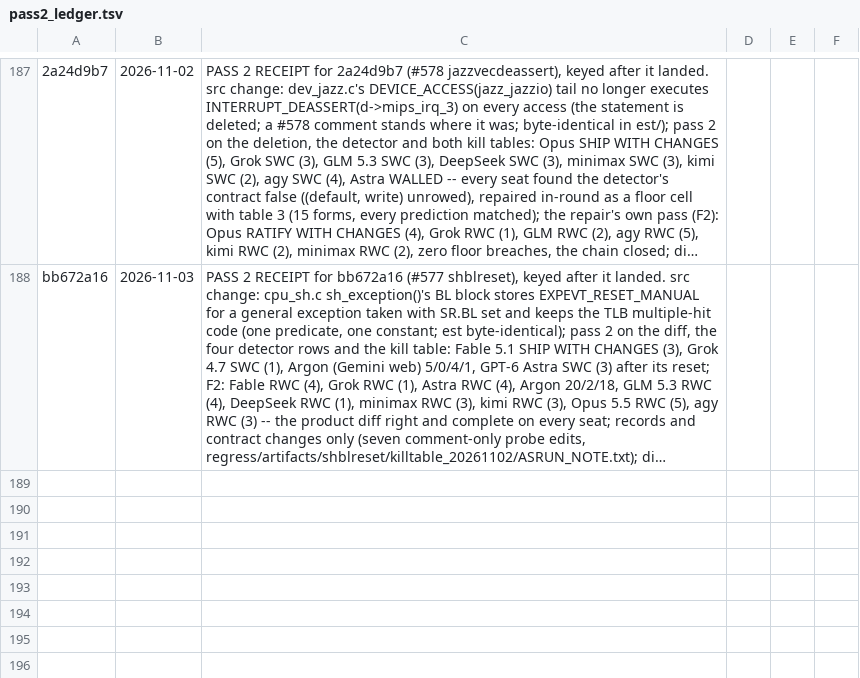
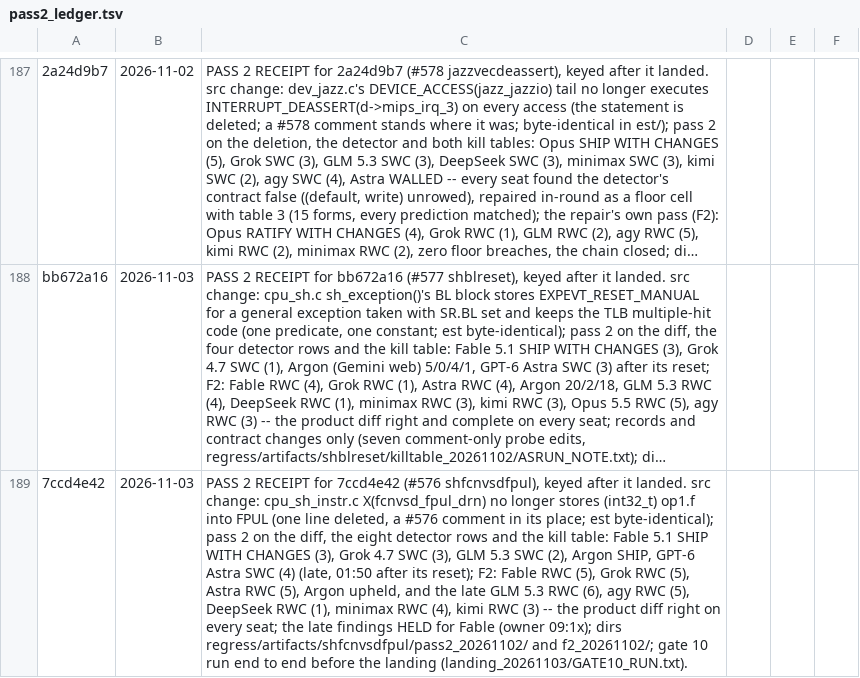
Before and after one commit to indigoidk/gxemul-0.7.0-hardened, a TSV file: regress/pass2_ledger.tsv, drawn as a sheet; only a part is shown, gaps mark what is left out; long unchanged cells end in …; the diff names each change by its address in the sheet, - before the commit and + after, or states it on an @@ line.

```diff
--- a/regress/pass2_ledger.tsv
+++ b/regress/pass2_ledger.tsv
+row 189: 7ccd4e42 | 2026-11-03 | PASS 2 RECEIPT for 7ccd4e42 (#576 shfcnvsdfpul), keyed after it landed. src change: cpu_sh_instr.c X(fcnvsd_fpul_drn) no longer stores (int32_t) op1.f into FPUL (one line deleted, a #576 comment in its place; est byte-identical); pass 2 on the diff, the eight detector rows and the kill table: Fable 5.1 SHIP WITH CHANGES (3), Grok 4.7 SWC (3), GLM 5.3 SWC (2), Argon SHIP, GPT-6 Astra SWC (4) (late, 01:50 after its reset); F2: Fable RWC (5), Grok RWC (5), Astra RWC (5), Argon upheld, and the late GLM 5.3 RWC (6), agy RWC (5), DeepSeek RWC (1), minimax RWC (4), kimi RWC (3) -- the product diff right on every seat; the late findings HELD for Fable (owner 09:1x); dirs regress/artifacts/shfcnvsdfpul/pass2_20261102/ and f2_20261102/; gate 10 run end to end before the landing (landing_20261103/GATE10_RUN.txt).
```
Also changed, not shown: 4 other files.
